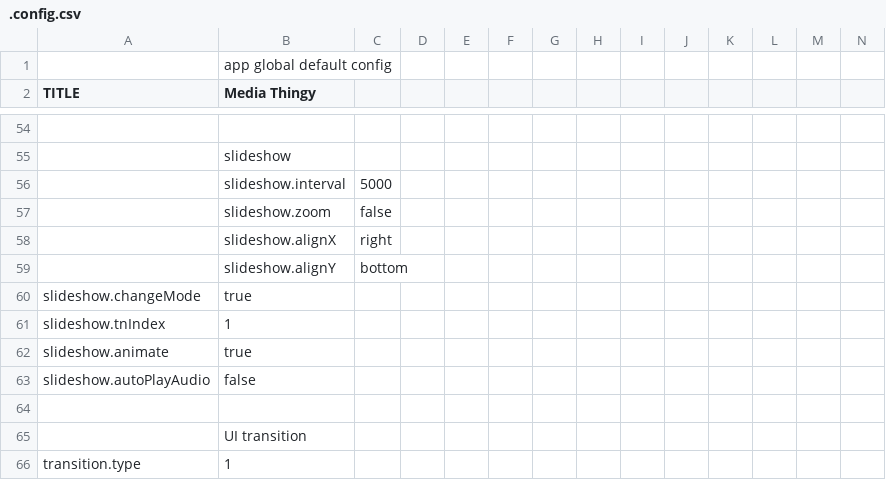
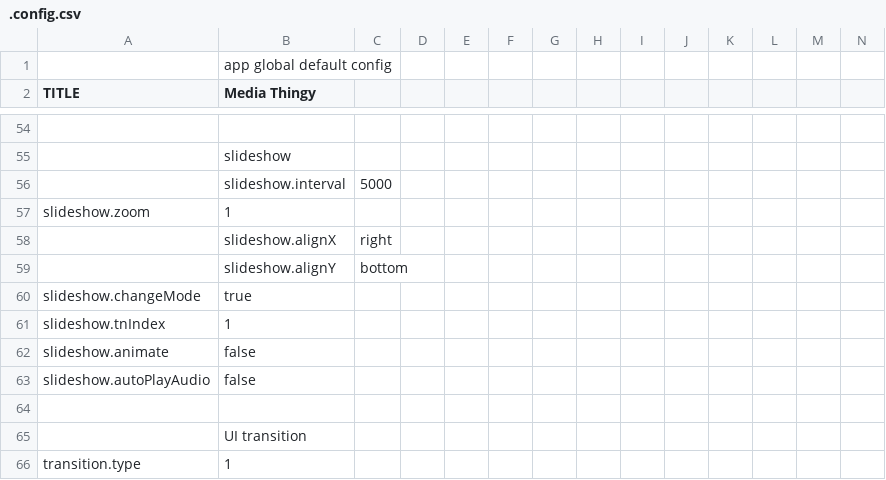
Before and after one commit to araynaud/.mt, a CSV file: config/.config.csv, drawn as a sheet; only a part is shown, gaps mark what is left out; removed rows and columns are numbered as before the commit, all else as after; rows hold the shown columns only; the diff names each change by its address in the sheet, - before the commit and + after, or states it on an @@ line.

Commit message:
slideshow zoom: fit long / short / animate

```diff
--- a/config/.config.csv
+++ b/config/.config.csv
-row 57:  | slideshow.zoom | false
+row 57: slideshow.zoom | 1
-B62 (Media Thingy): true
+B62 (Media Thingy): false
```
Also changed, not shown: 1 other file.
